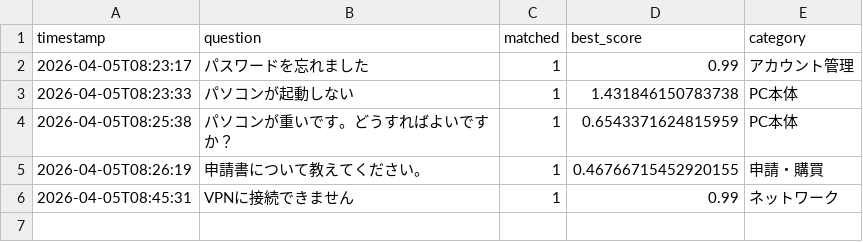
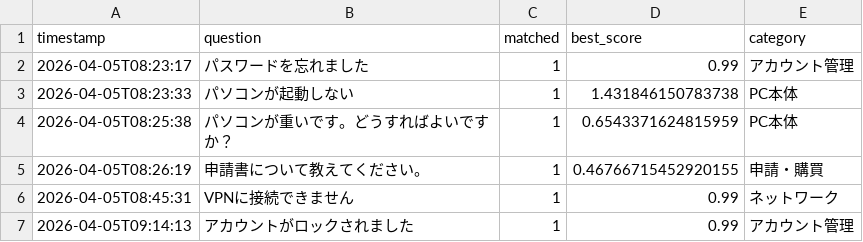
Before and after one commit to Hisa888/helpdesk_ai, a CSV file: streamlit_data/logs/interactions_20260405.csv, drawn as a sheet.

Commit message:
Update log: logs/interactions_20260405.csv

```diff
--- a/streamlit_data/logs/interactions_20260405.csv
+++ b/streamlit_data/logs/interactions_20260405.csv
@@ -6 +6,2 @@ timestamp,question,matched,best_score,category
 2026-04-05T08:45:31,VPNに接続できません,1,0.99,ネットワーク
+2026-04-05T09:14:13,アカウントがロックされました,1,0.99,アカウント管理
```
